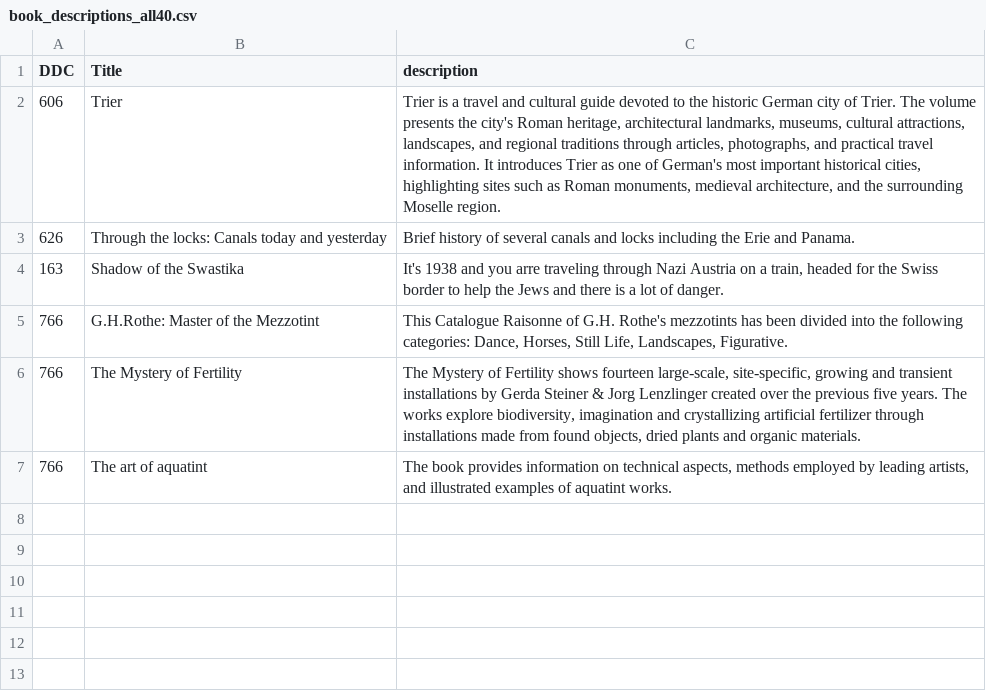
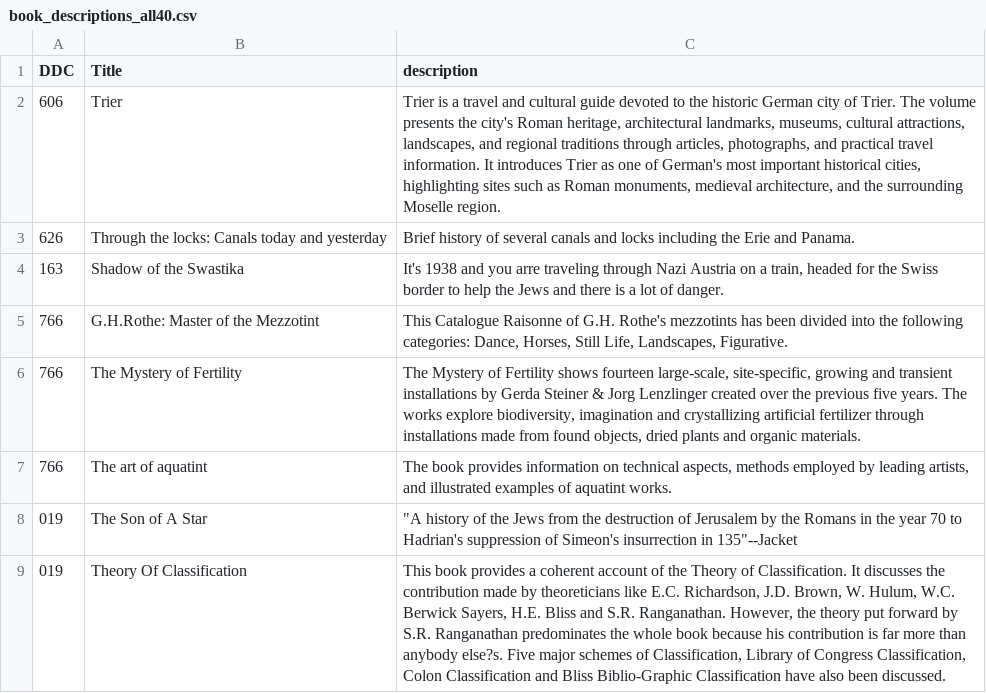
Before and after one commit to SnowAmberX/DDC-statistic, a CSV file: data/data_merge/book_descriptions_all40.csv, drawn as a sheet; only a part is shown; the diff covers the shown part only; the diff names each change by its address in the sheet, - before the commit and + after, or states it on an @@ line.

Commit message:
update: update 40

```diff
--- a/data/data_merge/book_descriptions_all40.csv
+++ b/data/data_merge/book_descriptions_all40.csv
+row 8: 019 | The Son of A Star | "A history of the Jews from the destruction of Jerusalem by the Romans in the year 70 to Hadrian's suppression of Simeon's insurrection in 135"--Jacket
+row 9: 019 | Theory Of Classification | This book provides a coherent account of the Theory of Classification. It discusses the contribution made by theoreticians like E.C. Richardson, J.D. Brown, W. Hulum, W.C. Berwick Sayers, H.E. Bliss and S.R. Ranganathan. However, the theory put forward by S.R. Ranganathan predominates the whole book because his contribution is far more than anybody else?s. Five major schemes of Classification, Library of Congress Classification, Colon Classification and Bliss Biblio-Graphic Classification have also been discussed.
```
Also changed, not shown: 2 added rows elsewhere in this file.
